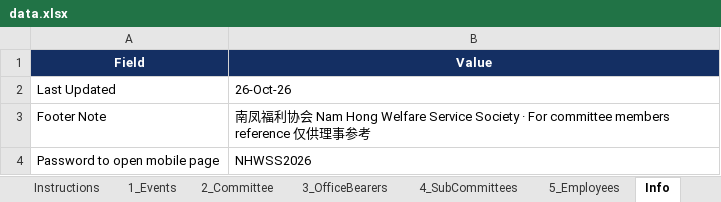
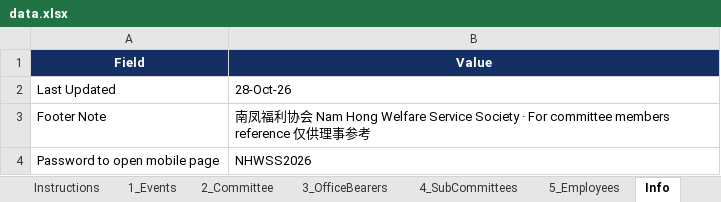
Before and after one commit to NamHongWelfareSS/Member-Handbook, an Excel workbook: data.xlsx, sheet Info, drawn as a sheet; values as stored, in another font and other column widths than the file's, no borders; the diff names each change by its address in the sheet, - before the commit and + after, or states it on an @@ line.

```diff
--- a/data.xlsx (sheet Info)
+++ b/data.xlsx (sheet Info)
-B2 (Value): 26-Oct-26
+B2 (Value): 28-Oct-26
```
Also changed, not shown: sheet 1_Events.
